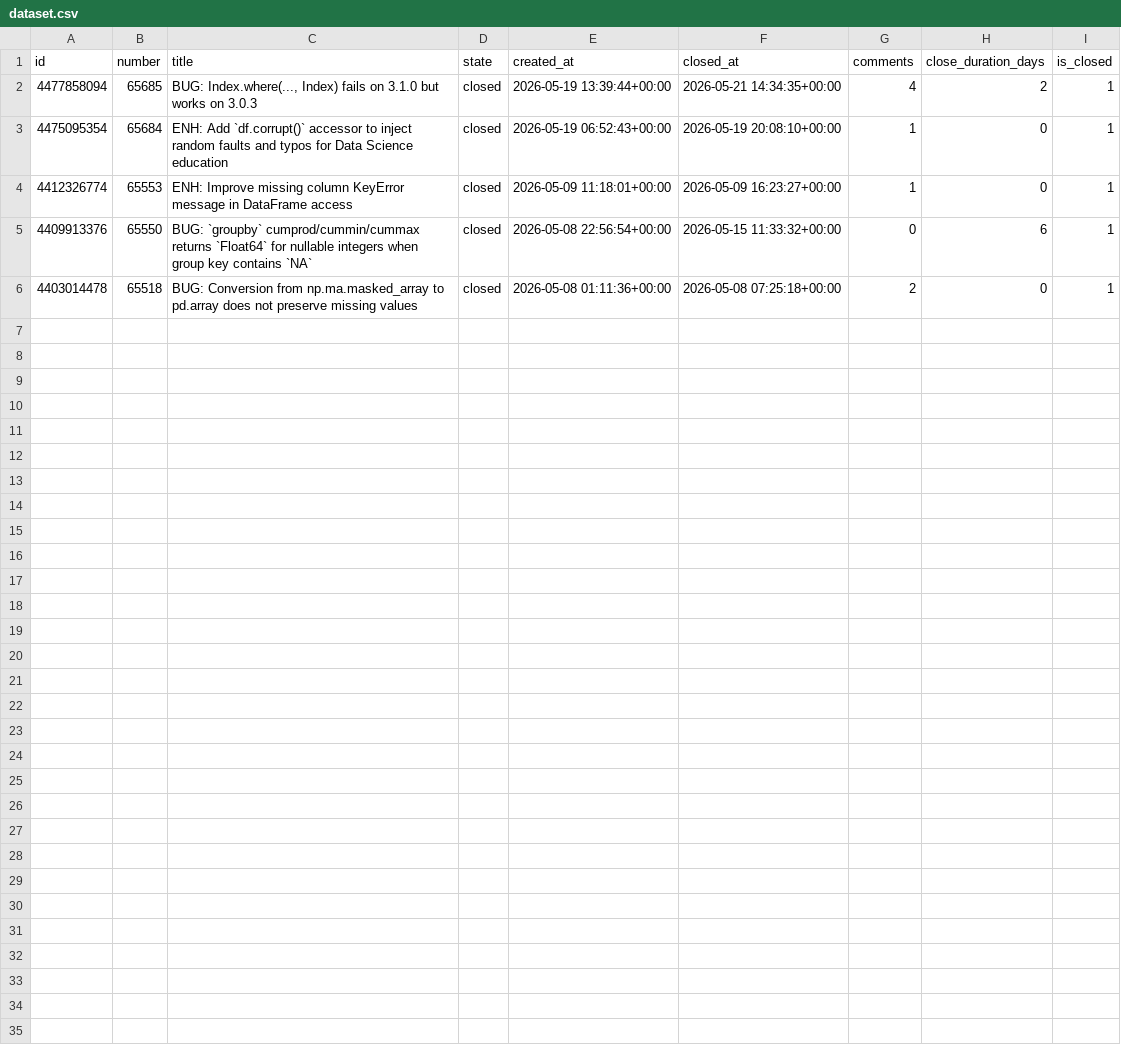
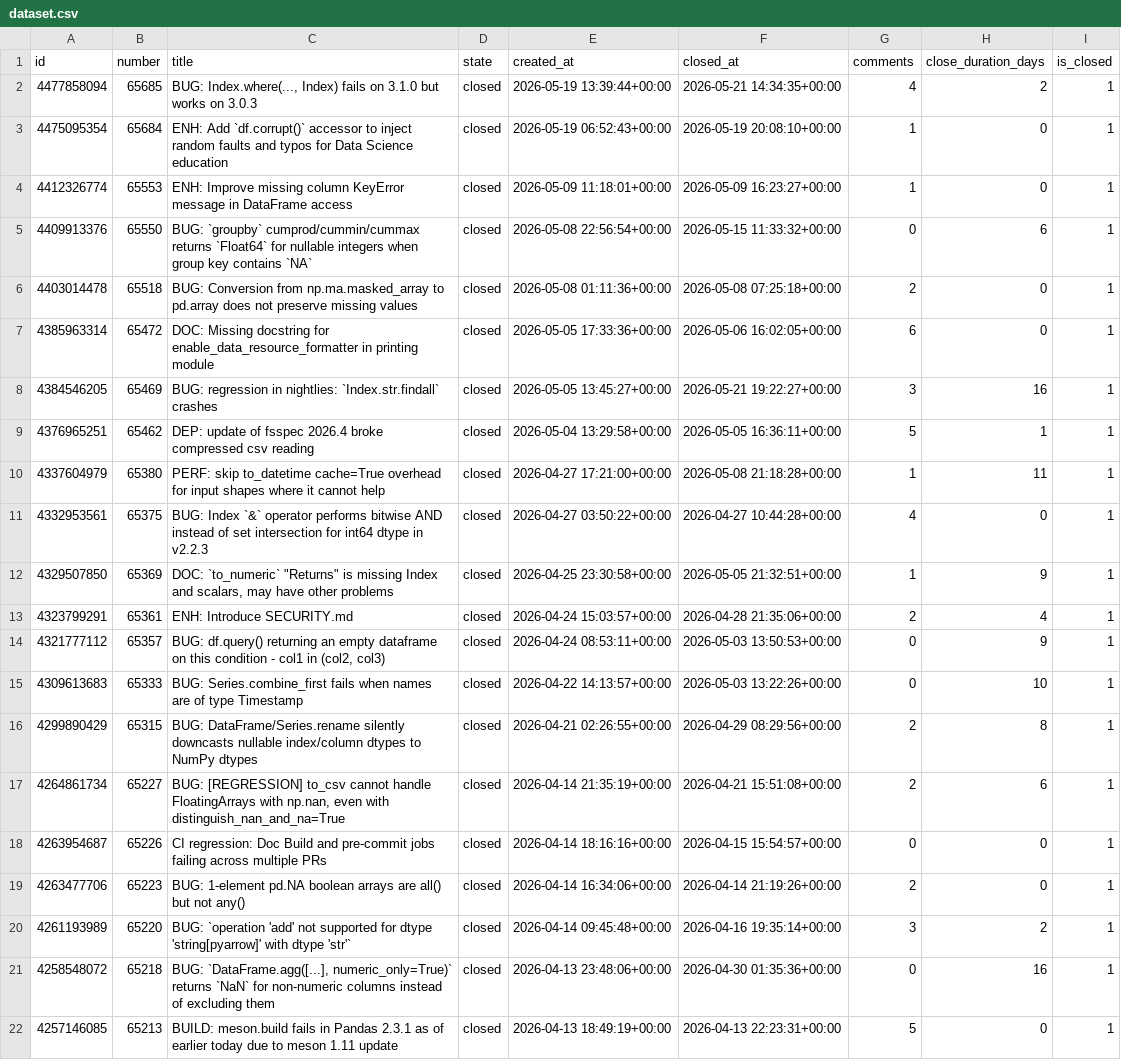
Before and after one commit to aqilfadria/stat-audit-pandas-sti-2026, a CSV file: data/clean/dataset.csv, drawn as a sheet.

Commit message:
fix clean dataset and update EDA workflow

```diff
--- a/data/clean/dataset.csv
+++ b/data/clean/dataset.csv
@@ -6 +6,17 @@ id,number,title,state,created_at,closed_at,comments,close_duration_days,is_close
 4403014478,65518,BUG: Conversion from np.ma.masked_array to pd.array does not preserve missing values,closed,2026-05-08 01:11:36+00:00,2026-05-08 07:25:18+00:00,2,0,1
+4385963314,65472,DOC: Missing docstring for enable_data_resource_formatter in printing module,closed,2026-05-05 17:33:36+00:00,2026-05-06 16:02:05+00:00,6,0,1
+4384546205,65469,BUG: regression in nightlies: `Index.str.findall` crashes,closed,2026-05-05 13:45:27+00:00,2026-05-21 19:22:27+00:00,3,16,1
+4376965251,65462,DEP: update of fsspec 2026.4 broke compressed csv reading,closed,2026-05-04 13:29:58+00:00,2026-05-05 16:36:11+00:00,5,1,1
+4337604979,65380,PERF: skip to_datetime cache=True overhead for input shapes where it cannot help,closed,2026-04-27 17:21:00+00:00,2026-05-08 21:18:28+00:00,1,11,1
+4332953561,65375,BUG:  Index `&` operator performs bitwise AND instead of set intersection for int64 dtype in v2.2.3,closed,2026-04-27 03:50:22+00:00,2026-04-27 10:44:28+00:00,4,0,1
+4329507850,65369,"DOC: `to_numeric` ""Returns"" is missing Index and scalars, may have other problems",closed,2026-04-25 23:30:58+00:00,2026-05-05 21:32:51+00:00,1,9,1
+4323799291,65361,ENH: Introduce SECURITY.md,closed,2026-04-24 15:03:57+00:00,2026-04-28 21:35:06+00:00,2,4,1
+4321777112,65357,"BUG: df.query() returning an empty dataframe on this condition - col1 in (col2, col3)",closed,2026-04-24 08:53:11+00:00,2026-05-03 13:50:53+00:00,0,9,1
+4309613683,65333,BUG: Series.combine_first fails when names are of type Timestamp,closed,2026-04-22 14:13:57+00:00,2026-05-03 13:22:26+00:00,0,10,1
+4299890429,65315,BUG: DataFrame/Series.rename silently downcasts nullable index/column dtypes to NumPy dtypes,closed,2026-04-21 02:26:55+00:00,2026-04-29 08:29:56+00:00,2,8,1
+4264861734,65227,"BUG: [REGRESSION] to_csv cannot handle FloatingArrays with np.nan, even with distinguish_nan_and_na=True",closed,2026-04-14 21:35:19+00:00,2026-04-21 15:51:08+00:00,2,6,1
+4263954687,65226,CI regression: Doc Build and pre-commit jobs failing across multiple PRs,closed,2026-04-14 18:16:16+00:00,2026-04-15 15:54:57+00:00,0,0,1
+4263477706,65223,BUG: 1-element pd.NA boolean arrays are all() but not any(),closed,2026-04-14 16:34:06+00:00,2026-04-14 21:19:26+00:00,2,0,1
+4261193989,65220,BUG: `operation 'add' not supported for dtype 'string[pyarrow]' with dtype 'str'`,closed,2026-04-14 09:45:48+00:00,2026-04-16 19:35:14+00:00,3,2,1
+4258548072,65218,"BUG: `DataFrame.agg([...], numeric_only=True)` returns `NaN` for non-numeric columns instead of excluding them",closed,2026-04-13 23:48:06+00:00,2026-04-30 01:35:36+00:00,0,16,1
+4257146085,65213,BUILD: meson.build fails in Pandas 2.3.1 as of earlier today due to meson 1.11 update,closed,2026-04-13 18:49:19+00:00,2026-04-13 22:23:31+00:00,5,0,1
```
Also changed, not shown: 2 other files.
